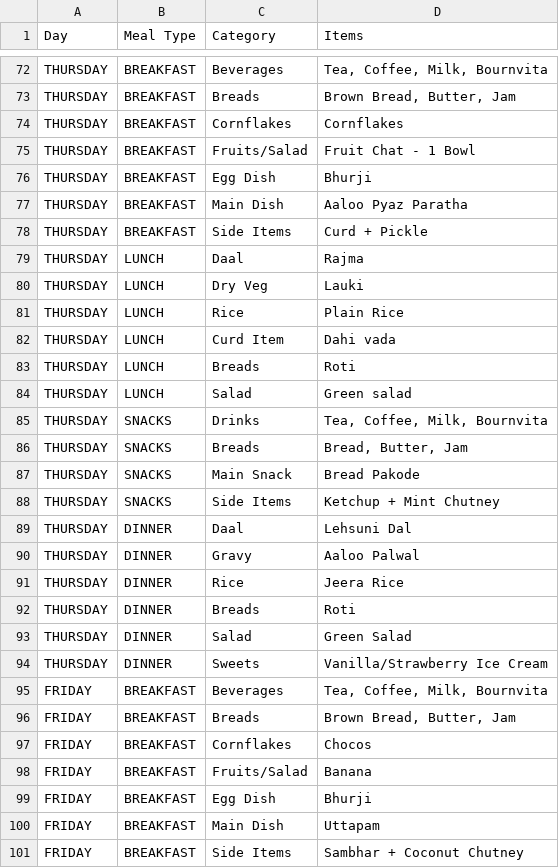
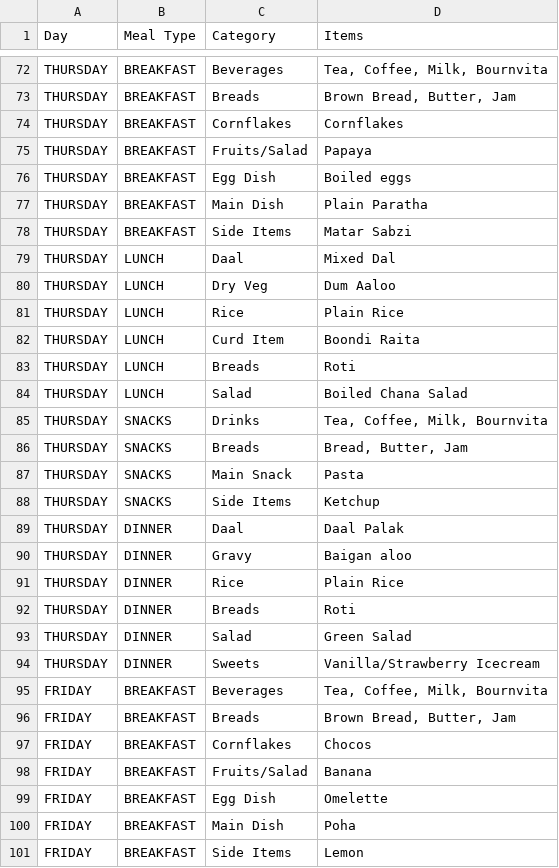
Before and after one commit to parikhniket655/Academic-Planner, a CSV file: mess_menu.csv, drawn as a sheet; only a part is shown, gaps mark what is left out; the diff covers the shown part only.

Commit message:
Update Mess Menu to official September 2026 schedule (v823)

```diff
--- a/mess_menu.csv
+++ b/mess_menu.csv
@@ -74,22 +74,22 @@ THURSDAY,BREAKFAST,Breads,"Brown Bread, Butter, Jam"
 THURSDAY,BREAKFAST,Cornflakes,Cornflakes
-THURSDAY,BREAKFAST,Fruits/Salad,Fruit Chat - 1 Bowl
-THURSDAY,BREAKFAST,Egg Dish,Bhurji
-THURSDAY,BREAKFAST,Main Dish,Aaloo Pyaz Paratha
-THURSDAY,BREAKFAST,Side Items,Curd + Pickle
-THURSDAY,LUNCH,Daal,Rajma
-THURSDAY,LUNCH,Dry Veg,Lauki
+THURSDAY,BREAKFAST,Fruits/Salad,Papaya
+THURSDAY,BREAKFAST,Egg Dish,Boiled eggs
+THURSDAY,BREAKFAST,Main Dish,Plain Paratha
+THURSDAY,BREAKFAST,Side Items,Matar Sabzi
+THURSDAY,LUNCH,Daal,Mixed Dal
+THURSDAY,LUNCH,Dry Veg,Dum Aaloo
 THURSDAY,LUNCH,Rice,Plain Rice
-THURSDAY,LUNCH,Curd Item,Dahi vada
+THURSDAY,LUNCH,Curd Item,Boondi Raita
 THURSDAY,LUNCH,Breads,Roti
-THURSDAY,LUNCH,Salad,Green salad
+THURSDAY,LUNCH,Salad,Boiled Chana Salad
 THURSDAY,SNACKS,Drinks,"Tea, Coffee, Milk, Bournvita"
 THURSDAY,SNACKS,Breads,"Bread, Butter, Jam"
-THURSDAY,SNACKS,Main Snack,Bread Pakode
-THURSDAY,SNACKS,Side Items,Ketchup + Mint Chutney
-THURSDAY,DINNER,Daal,Lehsuni Dal
-THURSDAY,DINNER,Gravy,Aaloo Palwal
-THURSDAY,DINNER,Rice,Jeera Rice
+THURSDAY,SNACKS,Main Snack,Pasta
+THURSDAY,SNACKS,Side Items,Ketchup
+THURSDAY,DINNER,Daal,Daal Palak
+THURSDAY,DINNER,Gravy,Baigan aloo
+THURSDAY,DINNER,Rice,Plain Rice
 THURSDAY,DINNER,Breads,Roti
 THURSDAY,DINNER,Salad,Green Salad
-THURSDAY,DINNER,Sweets,Vanilla/Strawberry Ice Cream
+THURSDAY,DINNER,Sweets,Vanilla/Strawberry Icecream
 FRIDAY,BREAKFAST,Beverages,"Tea, Coffee, Milk, Bournvita"
@@ -98,4 +98,4 @@ FRIDAY,BREAKFAST,Cornflakes,Chocos
 FRIDAY,BREAKFAST,Fruits/Salad,Banana
-FRIDAY,BREAKFAST,Egg Dish,Bhurji
-FRIDAY,BREAKFAST,Main Dish,Uttapam
-FRIDAY,BREAKFAST,Side Items,Sambhar + Coconut Chutney
+FRIDAY,BREAKFAST,Egg Dish,Omelette
+FRIDAY,BREAKFAST,Main Dish,Poha
+FRIDAY,BREAKFAST,Side Items,Lemon
```
Also changed, not shown: 4 added rows, 4 removed rows and 78 edited cells elsewhere in this file, 3 other files.
